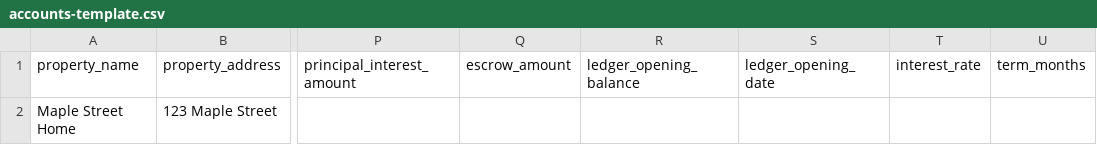
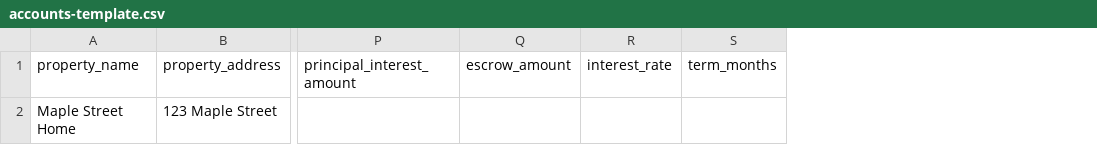
Before and after one commit to jay23606/propertydesk, a CSV file: templates/accounts-template.csv, drawn as a sheet; only a part is shown, gaps mark what is left out; the diff names each change by its address in the sheet, - before the commit and + after, or states it on an @@ line.

```diff
--- a/templates/accounts-template.csv
+++ b/templates/accounts-template.csv
-column R (ledger_opening_balance), empty
-column S (ledger_opening_date), empty
```
Also changed, not shown: templates/payments-template.csv, 8 other files.
